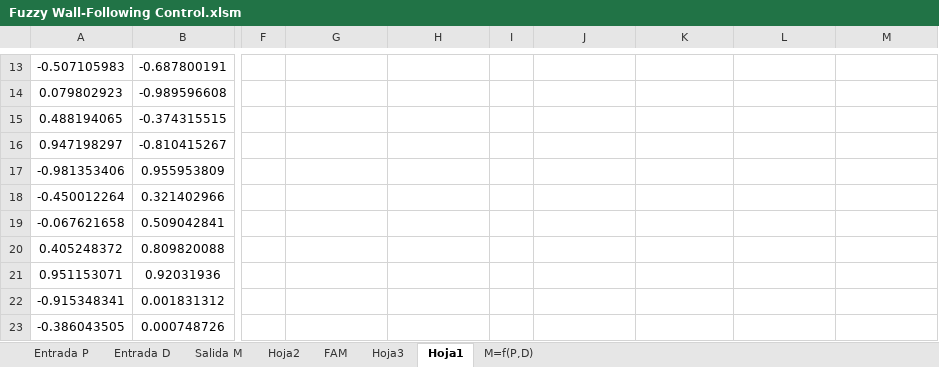
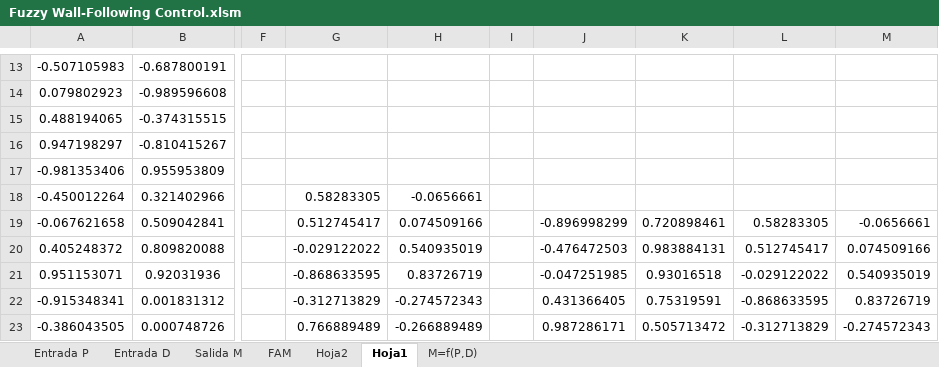
Before and after one commit to bryanqg92/NLG_GENESYS, an Excel workbook: data/Fuzzy Wall-Following Control.xlsm, sheet Hoja1, drawn as a sheet; only a part is shown, gaps mark what is left out; values as stored, in another font and other column widths than the file's, no borders; the diff covers the shown part only; the diff names each change by its address in the sheet, - before the commit and + after, or states it on an @@ line.

```diff
--- a/data/Fuzzy Wall-Following Control.xlsm (sheet Hoja1)
+++ b/data/Fuzzy Wall-Following Control.xlsm (sheet Hoja1)
-sheet tab: Hoja3
@@ sheet tab order changed: Entrada P | Entrada D | Salida M | FAM | Hoja2 | Hoja1 | M=f(P,D) @@
-G18: (empty)
+G18: 0.58283305
-H18: (empty)
+H18: -0.0656661
-G19: (empty)
+G19: 0.512745417
-H19: (empty)
+H19: 0.074509166
-J19: (empty)
+J19: -0.896998299
-K19: (empty)
+K19: 0.720898461
-L19: (empty)
+L19: 0.58283305
-M19: (empty)
+M19: -0.0656661
-G20: (empty)
+G20: -0.029122022
-H20: (empty)
+H20: 0.540935019
-J20: (empty)
+J20: -0.476472503
-K20: (empty)
+K20: 0.983884131
-L20: (empty)
+L20: 0.512745417
-M20: (empty)
+M20: 0.074509166
-G21: (empty)
+G21: -0.868633595
-H21: (empty)
+H21: 0.83726719
-J21: (empty)
+J21: -0.047251985
-K21: (empty)
+K21: 0.93016518
-L21: (empty)
+L21: -0.029122022
-M21: (empty)
+M21: 0.540935019
-G22: (empty)
+G22: -0.312713829
-H22: (empty)
+H22: -0.274572343
-J22: (empty)
+J22: 0.431366405
-K22: (empty)
+K22: 0.75319591
-L22: (empty)
+L22: -0.868633595
-M22: (empty)
+M22: 0.83726719
-G23: (empty)
+G23: 0.766889489
-H23: (empty)
+H23: -0.266889489
-J23: (empty)
+J23: 0.987286171
-K23: (empty)
+K23: 0.505713472
-L23: (empty)
+L23: -0.312713829
-M23: (empty)
+M23: -0.274572343
```
Also changed, not shown: 58 edited cells and cell formats elsewhere in this sheet, sheet FAM, sheet Salida M, sheet Hoja2, formulas that keep their value, charts or pictures, 30 other files.
